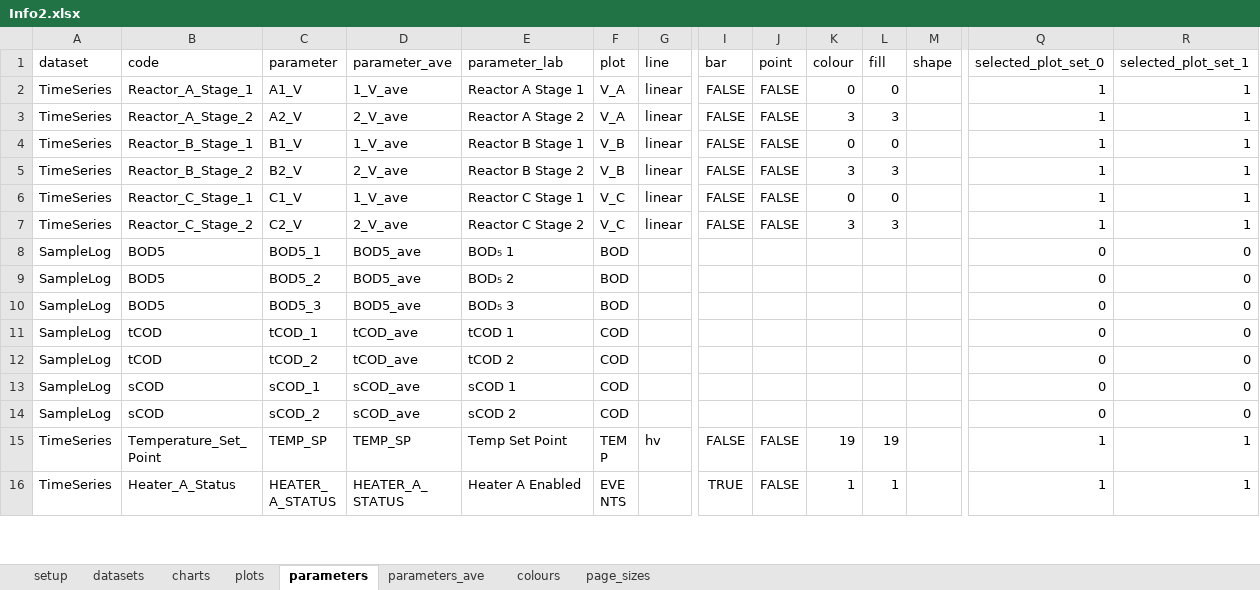
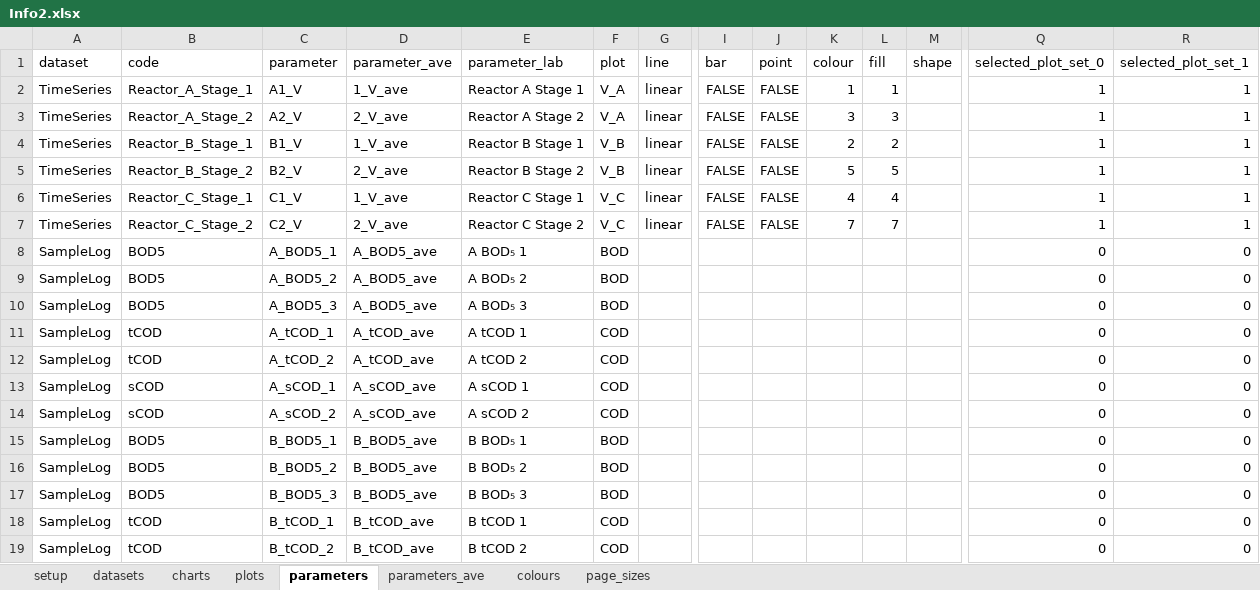
Before and after one commit to martinspurr89/TimeSeriesProcessor, an Excel workbook: Example/Example_project/Info2.xlsx, sheet parameters, drawn as a sheet; only a part is shown, gaps mark what is left out; the shorter side is filled out with more unchanged rows; values as stored, in another font and other column widths than the file's, no borders; rows hold the shown columns only; the diff covers the shown part only; the diff names each change by its address in the sheet, - before the commit and + after, or states it on an @@ line.

```diff
--- a/Example/Example_project/Info2.xlsx (sheet parameters)
+++ b/Example/Example_project/Info2.xlsx (sheet parameters)
-K2 (colour): 0
+K2 (colour): 1
-L2 (fill): 0
+L2 (fill): 1
-K4 (colour): 0
+K4 (colour): 2
-L4 (fill): 0
+L4 (fill): 2
-K5 (colour): 3
+K5 (colour): 5
-L5 (fill): 3
+L5 (fill): 5
-K6 (colour): 0
+K6 (colour): 4
-L6 (fill): 0
+L6 (fill): 4
-K7 (colour): 3
+K7 (colour): 7
-L7 (fill): 3
+L7 (fill): 7
-C8 (parameter): BOD5_1
+C8 (parameter): A_BOD5_1
-D8:D10 (parameter_ave): BOD5_ave
+D8:D10 (parameter_ave): A_BOD5_ave
-E8 (parameter_lab): BOD₅ 1
+E8 (parameter_lab): A BOD₅ 1
-C9 (parameter): BOD5_2
+C9 (parameter): A_BOD5_2
-E9 (parameter_lab): BOD₅ 2
+E9 (parameter_lab): A BOD₅ 2
-C10 (parameter): BOD5_3
+C10 (parameter): A_BOD5_3
-E10 (parameter_lab): BOD₅ 3
+E10 (parameter_lab): A BOD₅ 3
-C11 (parameter): tCOD_1
+C11 (parameter): A_tCOD_1
-D11:D12 (parameter_ave): tCOD_ave
+D11:D12 (parameter_ave): A_tCOD_ave
-E11 (parameter_lab): tCOD 1
+E11 (parameter_lab): A tCOD 1
-C12 (parameter): tCOD_2
+C12 (parameter): A_tCOD_2
-E12 (parameter_lab): tCOD 2
+E12 (parameter_lab): A tCOD 2
-C13 (parameter): sCOD_1
+C13 (parameter): A_sCOD_1
-D13:D14 (parameter_ave): sCOD_ave
+D13:D14 (parameter_ave): A_sCOD_ave
-E13 (parameter_lab): sCOD 1
+E13 (parameter_lab): A sCOD 1
-C14 (parameter): sCOD_2
+C14 (parameter): A_sCOD_2
-E14 (parameter_lab): sCOD 2
+E14 (parameter_lab): A sCOD 2
+row 15: SampleLog | BOD5 | B_BOD5_1 | B_BOD5_ave | B BOD₅ 1 | BOD |  |  |  |  |  |  | 0 | 0
+row 16: SampleLog | BOD5 | B_BOD5_2 | B_BOD5_ave | B BOD₅ 2 | BOD |  |  |  |  |  |  | 0 | 0
+row 17: SampleLog | BOD5 | B_BOD5_3 | B_BOD5_ave | B BOD₅ 3 | BOD |  |  |  |  |  |  | 0 | 0
+row 18: SampleLog | tCOD | B_tCOD_1 | B_tCOD_ave | B tCOD 1 | COD |  |  |  |  |  |  | 0 | 0
+row 19: SampleLog | tCOD | B_tCOD_2 | B_tCOD_ave | B tCOD 2 | COD |  |  |  |  |  |  | 0 | 0
```
Also changed, not shown: 9 added rows and 4 edited cells elsewhere in this sheet, sheet parameters_ave, sheet datasets, sheet setup, 6 other files.
